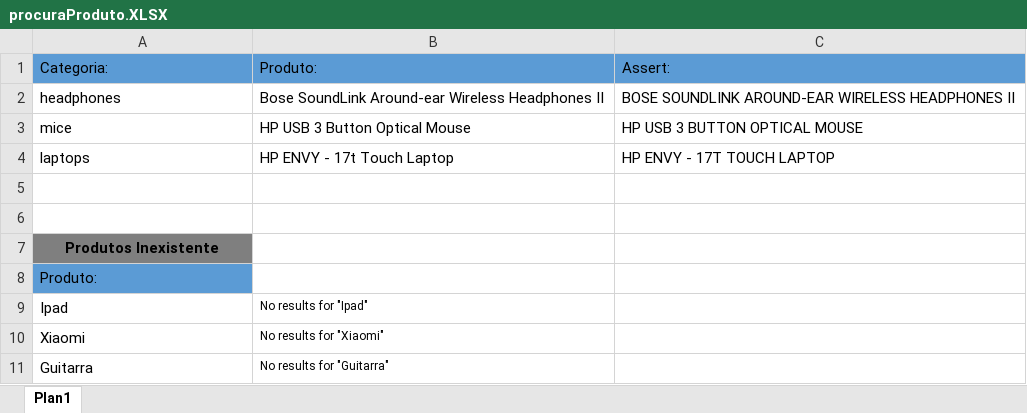
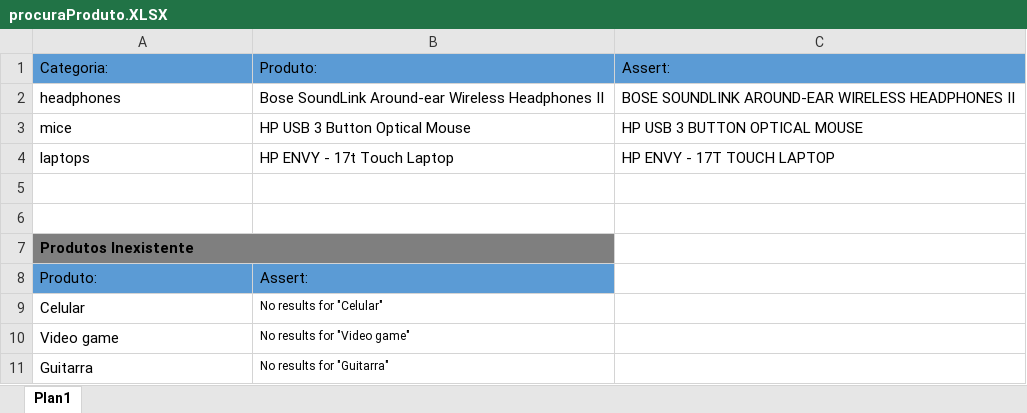
Before and after one commit to Johnatadias/automacao-treinamentoHub-TDD, an Excel workbook: target/massaDeDados/procuraProduto.XLSX, sheet Plan1, drawn as a sheet; values as stored, in another font and other column widths than the file's, no borders; removed rows and columns are numbered as before the commit, all else as after; the diff names each change by its address in the sheet, - before the commit and + after, or states it on an @@ line.

```diff
--- a/target/massaDeDados/procuraProduto.XLSX (sheet Plan1)
+++ b/target/massaDeDados/procuraProduto.XLSX (sheet Plan1)
-A7 alignment: center
+A7 alignment: left
+A7:B7 merged
-B7 fill: none
+B7 fill: #7F7F7F
-B8: (empty)
+B8: Assert:
-B8 fill: none
+B8 fill: #5B9BD5
-row 9: Ipad | No results for "Ipad"
-row 10: Xiaomi | No results for "Xiaomi"
+row 9: Celular | No results for "Celular"
+row 10: Video game | No results for "Video game"
```
Also changed, not shown: target/massaDeDados/cadastroUsuario.XLSX, 13 other files.
